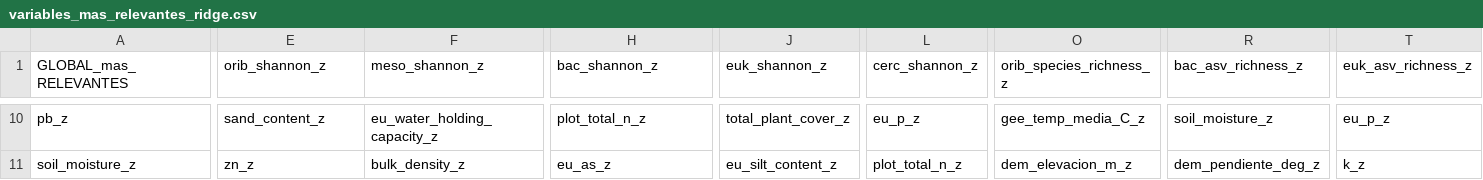
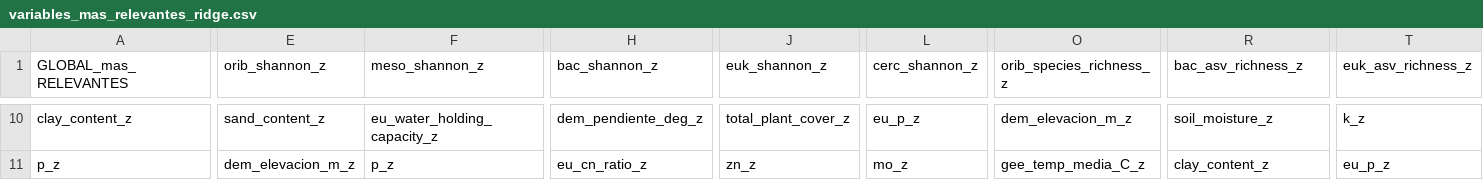
Before and after one commit to Akanenosketch/TFG-SOB4ES, a CSV file: output/var/variables_mas_relevantes_ridge.csv, drawn as a sheet; only a part is shown, gaps mark what is left out; the diff covers the shown part only; the diff names each change by its address in the sheet, - before the commit and + after, or states it on an @@ line.

```diff
--- a/output/var/variables_mas_relevantes_ridge.csv
+++ b/output/var/variables_mas_relevantes_ridge.csv
-A10 (GLOBAL_mas_RELEVANTES): pb_z
+A10 (GLOBAL_mas_RELEVANTES): clay_content_z
-H10 (bac_shannon_z): plot_total_n_z
+H10 (bac_shannon_z): dem_pendiente_deg_z
-O10 (orib_species_richness_z): gee_temp_media_C_z
+O10 (orib_species_richness_z): dem_elevacion_m_z
-T10 (euk_asv_richness_z): eu_p_z
+T10 (euk_asv_richness_z): k_z
-A11 (GLOBAL_mas_RELEVANTES): soil_moisture_z
+A11 (GLOBAL_mas_RELEVANTES): p_z
-E11 (orib_shannon_z): zn_z
+E11 (orib_shannon_z): dem_elevacion_m_z
-F11 (meso_shannon_z): bulk_density_z
+F11 (meso_shannon_z): p_z
-H11 (bac_shannon_z): eu_as_z
+H11 (bac_shannon_z): eu_cn_ratio_z
-J11 (euk_shannon_z): eu_silt_content_z
+J11 (euk_shannon_z): zn_z
-L11 (cerc_shannon_z): plot_total_n_z
+L11 (cerc_shannon_z): mo_z
-O11 (orib_species_richness_z): dem_elevacion_m_z
+O11 (orib_species_richness_z): gee_temp_media_C_z
-R11 (bac_asv_richness_z): dem_pendiente_deg_z
+R11 (bac_asv_richness_z): clay_content_z
-T11 (euk_asv_richness_z): k_z
+T11 (euk_asv_richness_z): eu_p_z
```
Also changed, not shown: 30 edited cells elsewhere in this file, output/var/variables_menos_relevantes_ridge.csv, 22 other files.
